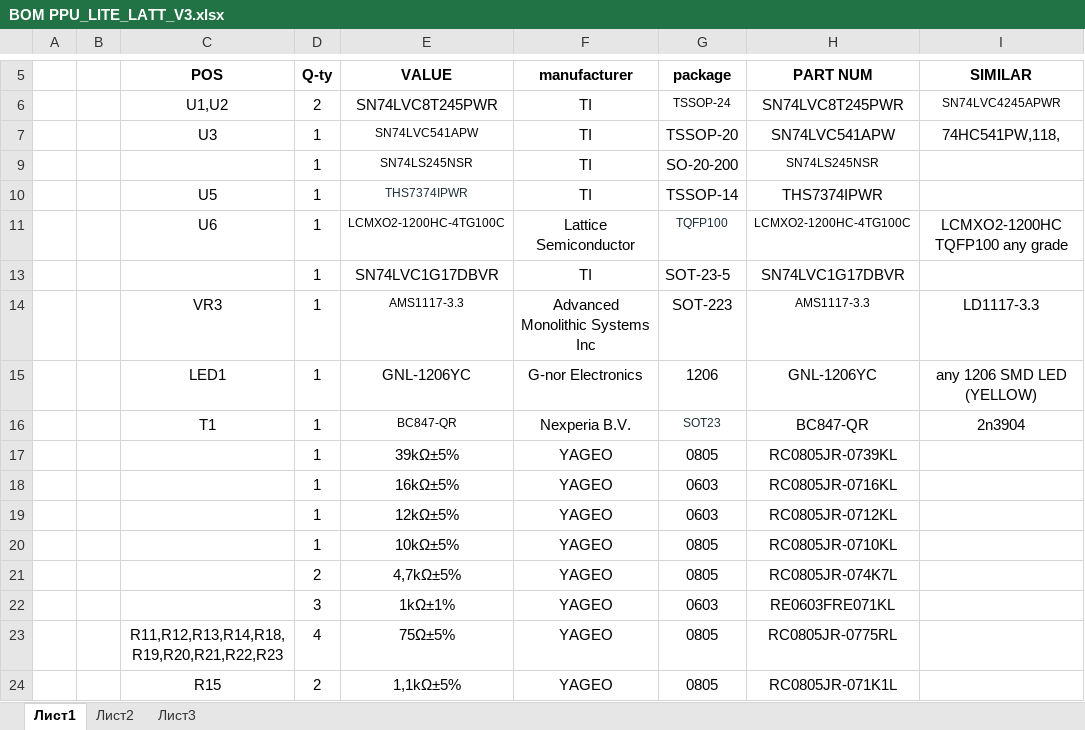
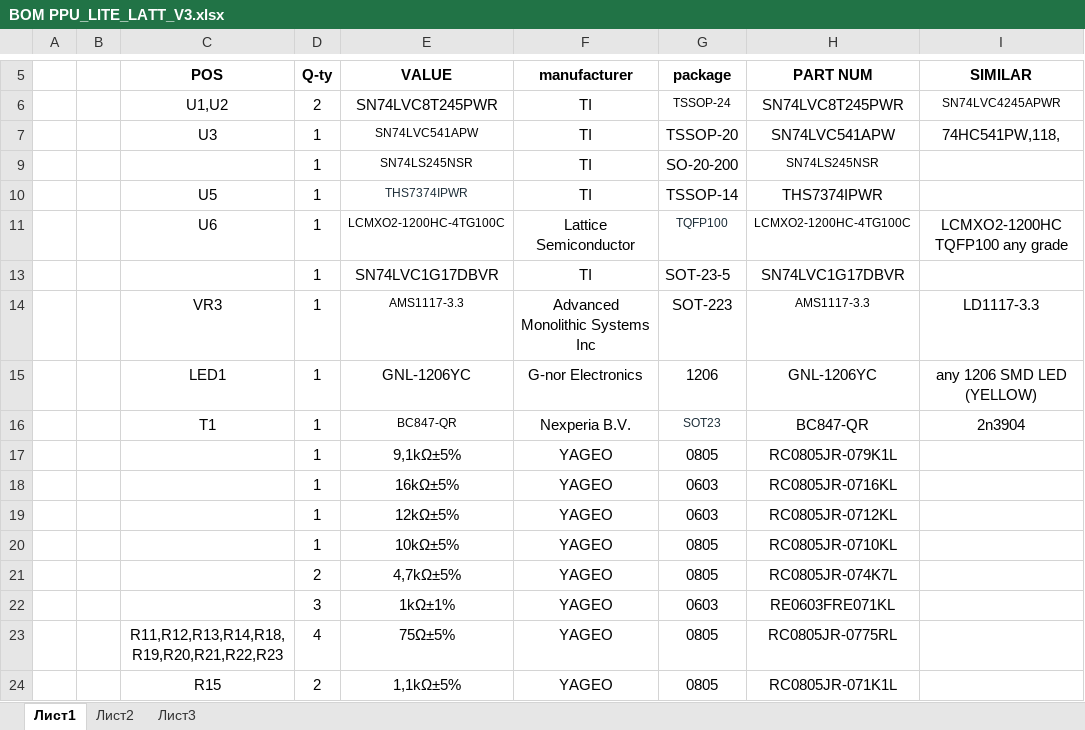
Before and after one commit to andkorzh/PPU-LITE, an Excel workbook: PCB Lattice/V3/BOM PPU_LITE_LATT_V3.xlsx, sheet Лист1, drawn as a sheet; only a part is shown, gaps mark what is left out; values as stored, in another font and other column widths than the file's, no borders; the diff names each change by its address in the sheet, - before the commit and + after, or states it on an @@ line.

Commit message:
bom v3

```diff
--- a/PCB Lattice/V3/BOM PPU_LITE_LATT_V3.xlsx (sheet Лист1)
+++ b/PCB Lattice/V3/BOM PPU_LITE_LATT_V3.xlsx (sheet Лист1)
-E17 (VALUE): 39kΩ±5%
+E17 (VALUE): 9,1kΩ±5%
-H17 (PART NUM): RC0805JR-0739KL
+H17 (PART NUM): RC0805JR-079K1L
```
